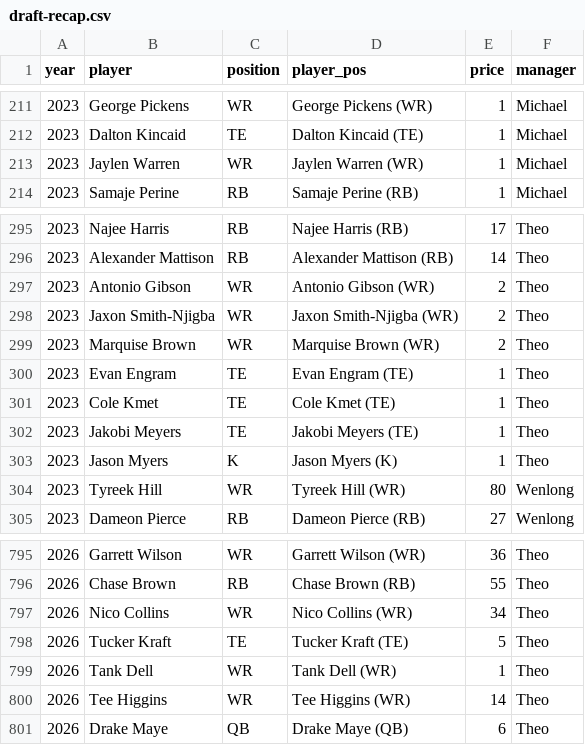
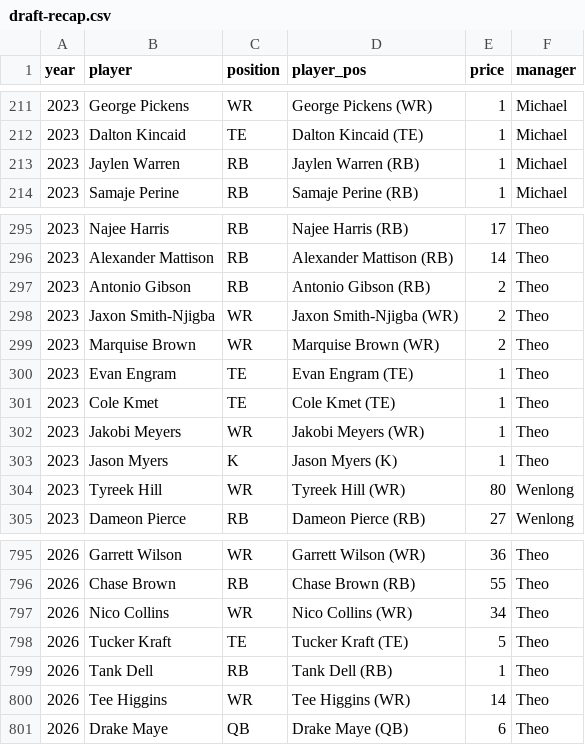
Before and after one commit to nkeshner/meaux-burreax-tier-site, a CSV file: assets/data/draft-recap.csv, drawn as a sheet; only a part is shown, gaps mark what is left out.

```diff
--- a/assets/data/draft-recap.csv
+++ b/assets/data/draft-recap.csv
@@ -212,3 +212,3 @@ year,player,position,player_pos,price,manager
 2023,Dalton Kincaid,TE,Dalton Kincaid (TE),1,Michael
-2023,Jaylen Warren,WR,Jaylen Warren (WR),1,Michael
+2023,Jaylen Warren,RB,Jaylen Warren (RB),1,Michael
 2023,Samaje Perine,RB,Samaje Perine (RB),1,Michael
@@ -296,3 +296,3 @@ year,player,position,player_pos,price,manager
 2023,Alexander Mattison,RB,Alexander Mattison (RB),14,Theo
-2023,Antonio Gibson,WR,Antonio Gibson (WR),2,Theo
+2023,Antonio Gibson,RB,Antonio Gibson (RB),2,Theo
 2023,Jaxon Smith-Njigba,WR,Jaxon Smith-Njigba (WR),2,Theo
@@ -301,3 +301,3 @@ year,player,position,player_pos,price,manager
 2023,Cole Kmet,TE,Cole Kmet (TE),1,Theo
-2023,Jakobi Meyers,TE,Jakobi Meyers (TE),1,Theo
+2023,Jakobi Meyers,WR,Jakobi Meyers (WR),1,Theo
 2023,Jason Myers,K,Jason Myers (K),1,Theo
@@ -798,3 +798,3 @@ year,player,position,player_pos,price,manager
 2026,Tucker Kraft,TE,Tucker Kraft (TE),5,Theo
-2026,Tank Dell,WR,Tank Dell (WR),1,Theo
+2026,Tank Dell,RB,Tank Dell (RB),1,Theo
 2026,Tee Higgins,WR,Tee Higgins (WR),14,Theo
```
Also changed, not shown: assets/data/manager-player-draft-pct.csv, assets/data/manager-player-spend-pct-per-manager.csv, 14 other files.
